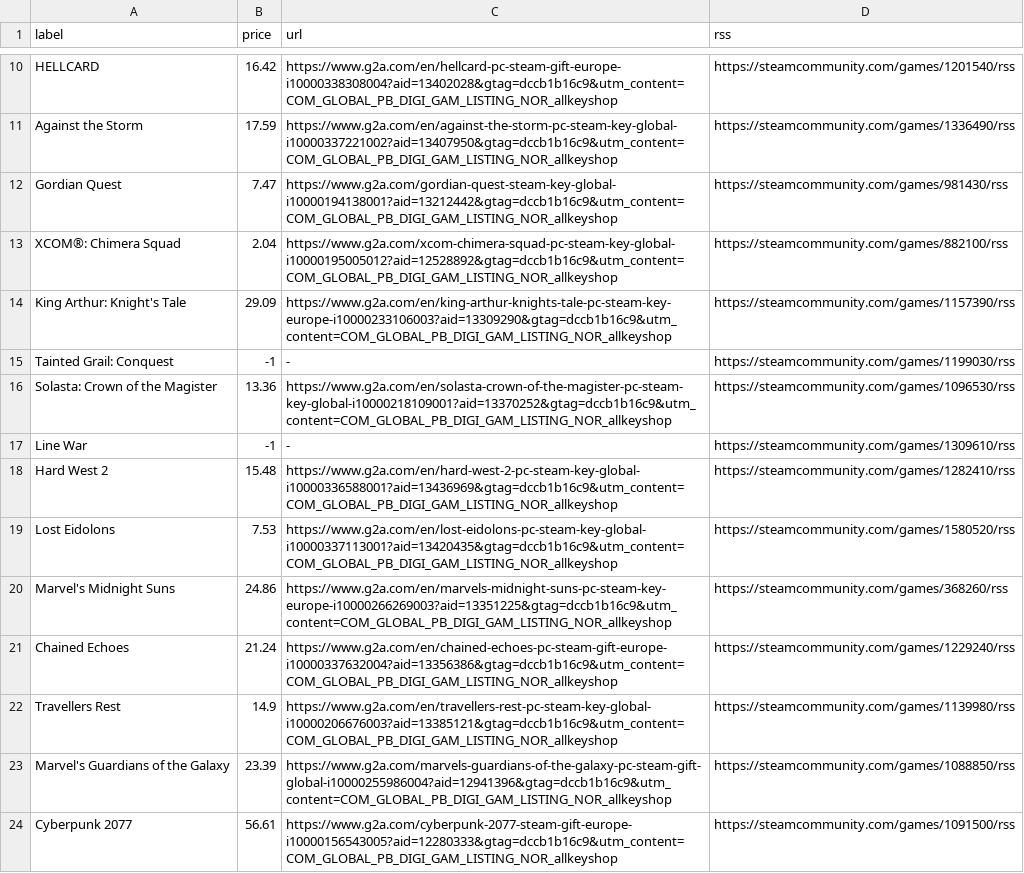
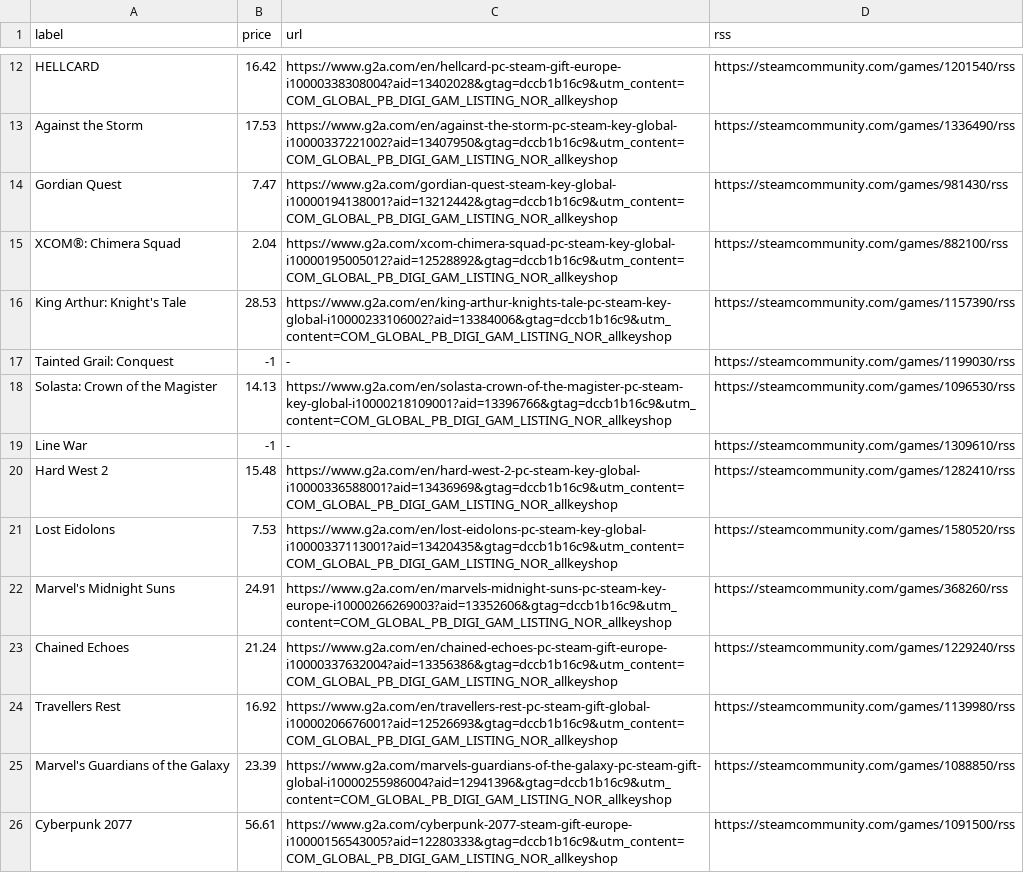
Before and after one commit to ste-xx/steam-price-watcher, a TSV file: report.tsv, drawn as a sheet; only a part is shown, gaps mark what is left out; addresses are those after the commit; the diff covers the shown part only; the diff names each change by its address in the sheet, - before the commit and + after, or states it on an @@ line.

Commit message:
Commit from GitHub Actions (Steam Watch Report)

```diff
--- a/report.tsv
+++ b/report.tsv
-B13 (price): 17.59
+B13 (price): 17.53
-B16 (price): 29.09
+B16 (price): 28.53
-C16 (url): https://www.g2a.com/en/king-arthur-knights-tale-pc-steam-key-europe-i10000233106003?aid=13309290&gtag=dccb1b16c9&utm_content=COM_GLOBAL_PB_DIGI_GAM_LISTING_NOR_allkeyshop
+C16 (url): https://www.g2a.com/en/king-arthur-knights-tale-pc-steam-key-global-i10000233106002?aid=13384006&gtag=dccb1b16c9&utm_content=COM_GLOBAL_PB_DIGI_GAM_LISTING_NOR_allkeyshop
-B18 (price): 13.36
+B18 (price): 14.13
-C18 (url): https://www.g2a.com/en/solasta-crown-of-the-magister-pc-steam-key-global-i10000218109001?aid=13370252&gtag=dccb1b16c9&utm_content=COM_GLOBAL_PB_DIGI_GAM_LISTING_NOR_allkeyshop
+C18 (url): https://www.g2a.com/en/solasta-crown-of-the-magister-pc-steam-key-global-i10000218109001?aid=13396766&gtag=dccb1b16c9&utm_content=COM_GLOBAL_PB_DIGI_GAM_LISTING_NOR_allkeyshop
-B22 (price): 24.86
+B22 (price): 24.91
-C22 (url): https://www.g2a.com/en/marvels-midnight-suns-pc-steam-key-europe-i10000266269003?aid=13351225&gtag=dccb1b16c9&utm_content=COM_GLOBAL_PB_DIGI_GAM_LISTING_NOR_allkeyshop
+C22 (url): https://www.g2a.com/en/marvels-midnight-suns-pc-steam-key-europe-i10000266269003?aid=13352606&gtag=dccb1b16c9&utm_content=COM_GLOBAL_PB_DIGI_GAM_LISTING_NOR_allkeyshop
-B24 (price): 14.9
+B24 (price): 16.92
-C24 (url): https://www.g2a.com/en/travellers-rest-pc-steam-key-global-i10000206676003?aid=13385121&gtag=dccb1b16c9&utm_content=COM_GLOBAL_PB_DIGI_GAM_LISTING_NOR_allkeyshop
+C24 (url): https://www.g2a.com/en/travellers-rest-pc-steam-gift-global-i10000206676001?aid=12526693&gtag=dccb1b16c9&utm_content=COM_GLOBAL_PB_DIGI_GAM_LISTING_NOR_allkeyshop
```
Also changed, not shown: 2 added rows and 7 edited cells elsewhere in this file, 1 other file.
